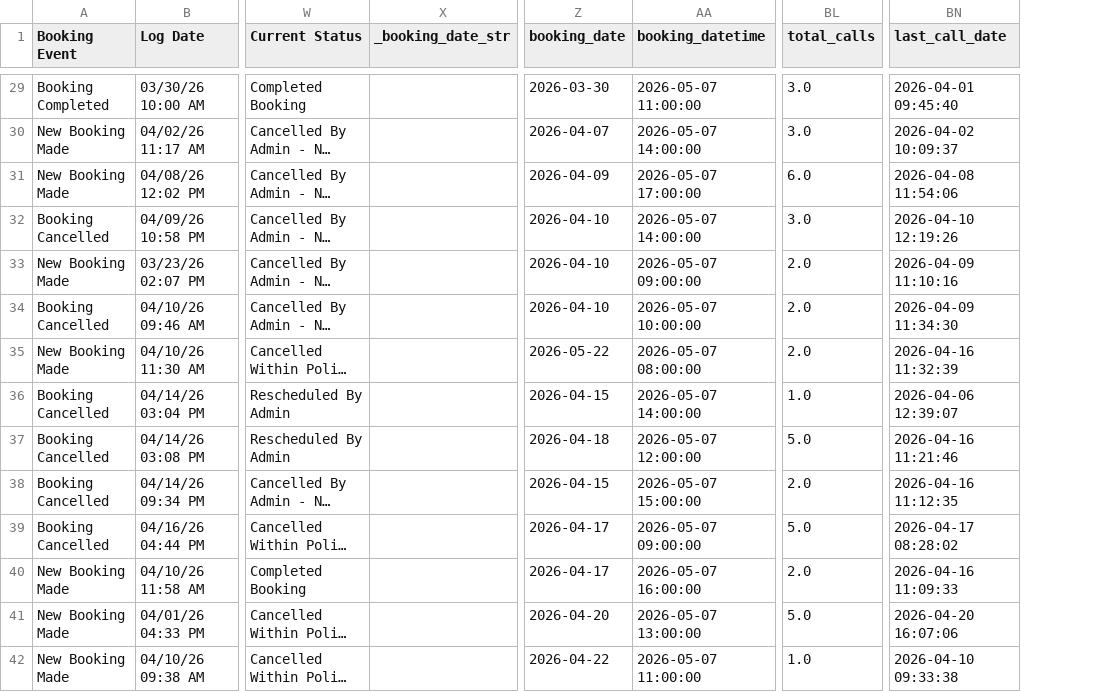
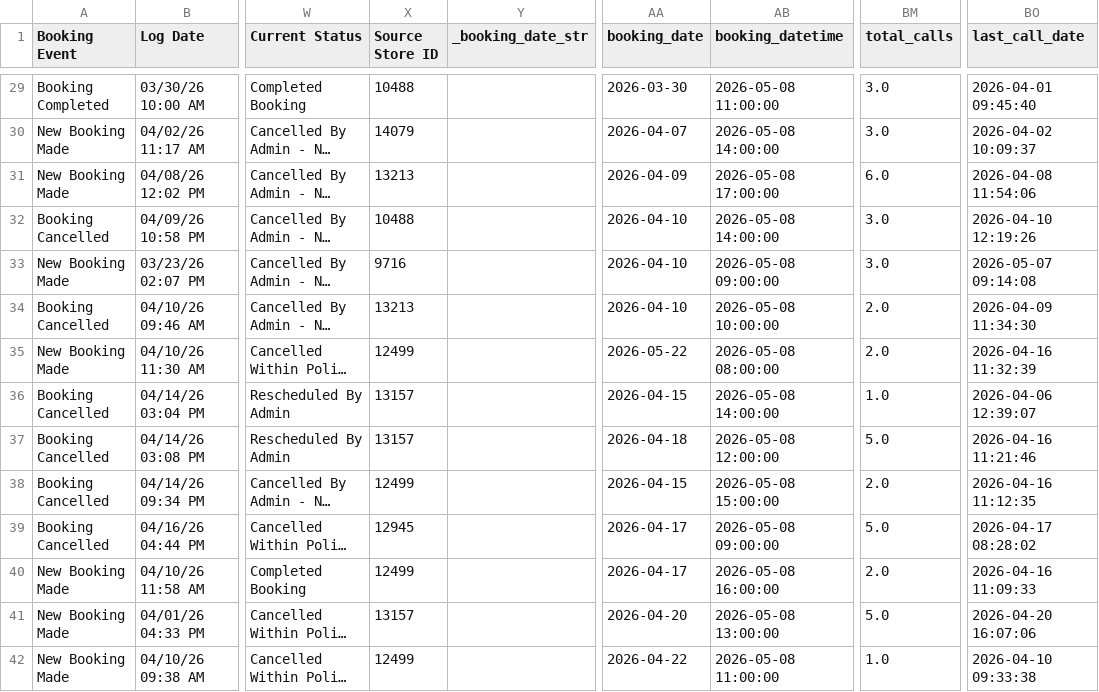
Before and after one commit to thamsanqakekana-tech/stretchlab-dashboard, a CSV file: dashboard/public/data/phiwe_lead_funnel.csv, drawn as a sheet; only a part is shown, gaps mark what is left out; long unchanged cells end in …; addresses are those after the commit; the diff covers the shown part only; the diff names each change by its address in the sheet, - before the commit and + after, or states it on an @@ line.

```diff
--- a/dashboard/public/data/phiwe_lead_funnel.csv
+++ b/dashboard/public/data/phiwe_lead_funnel.csv
+column X (Source Store ID), rows 29-42: 10488 | 14079 | 13213 | 10488 | 9716 | 13213 | 12499 | 13157 | 13157 | 12499 | 12945 | 12499 | 13157 | 12499
-AB29 (booking_datetime): 2026-05-07 11:00:00
+AB29 (booking_datetime): 2026-05-08 11:00:00
-AB30 (booking_datetime): 2026-05-07 14:00:00
+AB30 (booking_datetime): 2026-05-08 14:00:00
-AB31 (booking_datetime): 2026-05-07 17:00:00
+AB31 (booking_datetime): 2026-05-08 17:00:00
-AB32 (booking_datetime): 2026-05-07 14:00:00
+AB32 (booking_datetime): 2026-05-08 14:00:00
-AB33 (booking_datetime): 2026-05-07 09:00:00
+AB33 (booking_datetime): 2026-05-08 09:00:00
-BM33 (total_calls): 2.0
+BM33 (total_calls): 3.0
-BO33 (last_call_date): 2026-04-09 11:10:16
+BO33 (last_call_date): 2026-05-07 09:14:08
-AB34 (booking_datetime): 2026-05-07 10:00:00
+AB34 (booking_datetime): 2026-05-08 10:00:00
-AB35 (booking_datetime): 2026-05-07 08:00:00
+AB35 (booking_datetime): 2026-05-08 08:00:00
-AB36 (booking_datetime): 2026-05-07 14:00:00
+AB36 (booking_datetime): 2026-05-08 14:00:00
-AB37 (booking_datetime): 2026-05-07 12:00:00
+AB37 (booking_datetime): 2026-05-08 12:00:00
-AB38 (booking_datetime): 2026-05-07 15:00:00
+AB38 (booking_datetime): 2026-05-08 15:00:00
-AB39 (booking_datetime): 2026-05-07 09:00:00
+AB39 (booking_datetime): 2026-05-08 09:00:00
-AB40 (booking_datetime): 2026-05-07 16:00:00
+AB40 (booking_datetime): 2026-05-08 16:00:00
-AB41 (booking_datetime): 2026-05-07 13:00:00
+AB41 (booking_datetime): 2026-05-08 13:00:00
-AB42 (booking_datetime): 2026-05-07 11:00:00
+AB42 (booking_datetime): 2026-05-08 11:00:00
```
Also changed, not shown: 1 added row and 71 edited cells elsewhere in this file, dashboard/dist/data/phiwe_forecast_30_day.csv, dashboard/public/data/phiwe_bookings.csv, 17 other files.
